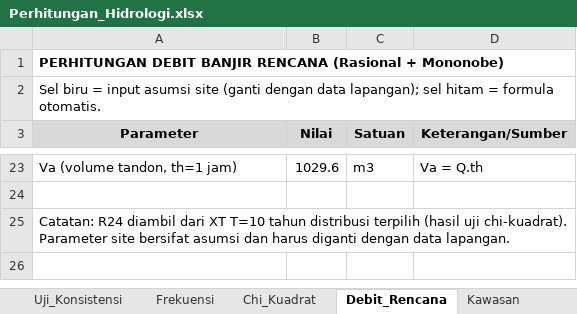
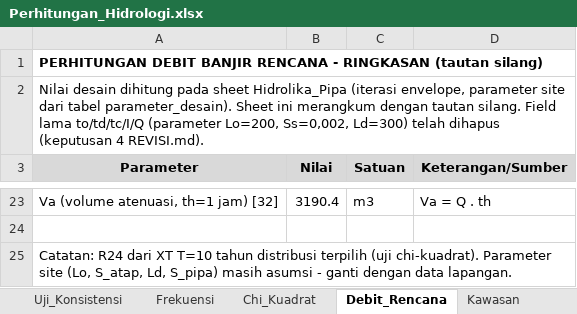
Before and after one commit to razifaisal-design/tesis, an Excel workbook: data/processed/Perhitungan_Hidrologi.xlsx, sheet Debit_Rencana, drawn as a sheet; only a part is shown, gaps mark what is left out; values as stored, in another font and other column widths than the file's, no borders; the diff covers the shown part only; the diff names each change by its address in the sheet, - before the commit and + after, or states it on an @@ line.

Commit message:
Paket A: evaporasi Penman muka air + hujan kolam, iterasi Vs<->Ap konvergen
- src/evaporasi_penman.py (baru): evaporasi Penman (1948) muka air harian
  2012-2025 dari NOAA ISD Supadio + NASA POWER CERES -> evaporasi bulanan
  142,3-166,2 mm/bulan (rata2 154,3) di data/processed/evaporasi_penman.*
- build_db.py: tabel evaporasi dari hitungan Penman; Ap_kolam=1200 dihapus
  (keputusan 2); neraca_bulanan + kolom p_pond_m3
- analisis_desain.py: neraca = Penman + hujan langsung P x Ap (keputusan 1);
  iterasi Vs<->Ap konvergen 5 langkah (titik tetap Ap=5.292,5 m2) menggantikan
  pass-1/2/3; Vs=15.823,6 m3, kolam 72,5 x 73,0 x 3,0 m, reliability 65%=100%
- analisis2.py: chi-kuadrat bin 0,50/0,20/0,10/0,06/0,14 (jumlah 1) ->
  chi2=2,3673, LP3 terpilih + uji gabungan E>=5 (keputusan 5); field lama
  to/td/tc/I/Q dihapus dari hasil_validasi.json (keputusan 4)
- buat_excel/verifikasi_excel/buat_diagram disinkronkan (Evaporasi Penman,
  Neraca_Air + hujan kolam, Desain_Kolam B9 dari hasil_desain + cek konvergensi
  live B42, Debit_Rencana ringkasan tautan silang)
- verifikasi_excel.py LULUS: 6.807 pemeriksaan, 0 gagal (setelah recalc)

Co-authored-by: CommandCodeBot <noreply@commandcode.ai>

```diff
--- a/data/processed/Perhitungan_Hidrologi.xlsx (sheet Debit_Rencana)
+++ b/data/processed/Perhitungan_Hidrologi.xlsx (sheet Debit_Rencana)
-A1 (Parameter): …BANJIR RENCANA (Rasional + Mononobe)
+A1 (Parameter): …BANJIR RENCANA - RINGKASAN (tautan silang)
-A2 (Parameter): Sel biru = input asumsi site (ganti dengan data lapangan); sel hitam = formula otomatis.
+A2 (Parameter): Nilai desain dihitung pada sheet Hidrolika_Pipa (iterasi envelope, parameter site dari tabel parameter_desain). Sheet ini merangkum dengan tautan silang. Field lama to/td/tc/I/Q (parameter Lo=200, Ss=0,002, Ld=300) telah dihapus (keputusan 4 REVISI.md).
-A23 (Parameter): Va (volume tandon, th=1 jam)
+A23 (Parameter): Va (volume atenuasi, th=1 jam) [32]
-B23 (Nilai): 1029.6
+B23 (Nilai): 3190.4
-D23 (Keterangan/Sumber): Va = Q.th
+D23 (Keterangan/Sumber): Va = Q . th
-A25 (Parameter): Catatan: R24 diambil dari XT T=10 tahun distribusi terpilih (hasil uji chi-kuadrat). Parameter site bersifat asumsi dan harus diganti dengan data…
+A25 (Parameter): Catatan: R24 dari XT T=10 tahun distribusi terpilih (uji chi-kuadrat). Parameter site (Lo, S_atap, Ld, S_pipa) masih asumsi - ganti dengan data…
```
Also changed, not shown: 11 added rows, 11 removed rows, 6 edited cells and cell formats elsewhere in this sheet, sheet Neraca_Air, sheet Desain_Kolam, sheet Evaporasi, sheet Chi_Kuadrat, sheet Koefisien, formulas that keep their value, 13 other files.
